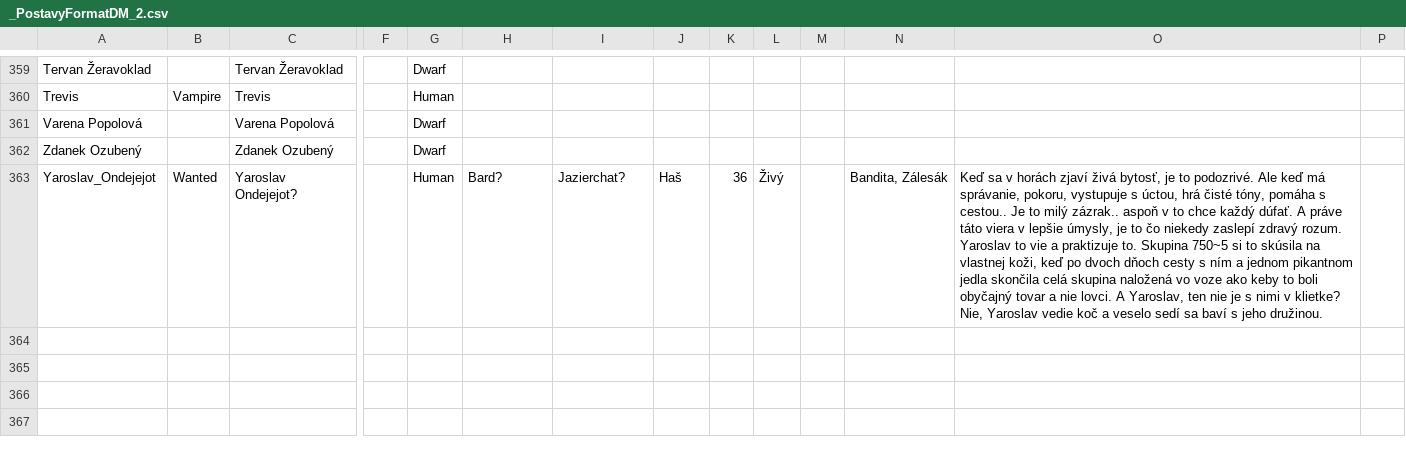
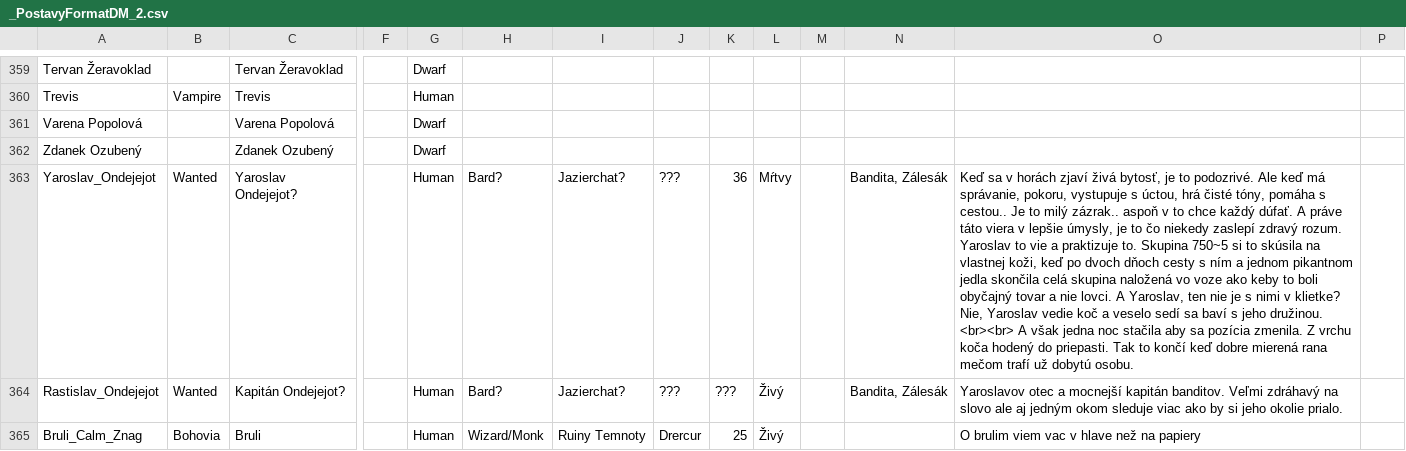
Before and after one commit to Beariar/ALP, a CSV file: Postavy/_PostavyFormatDM_2.csv, drawn as a sheet; only a part is shown, gaps mark what is left out; rows hold the shown columns only; the diff names each change by its address in the sheet, - before the commit and + after, or states it on an @@ line.

```diff
--- a/Postavy/_PostavyFormatDM_2.csv
+++ b/Postavy/_PostavyFormatDM_2.csv
-J363: Haš
+J363: ???
-L363: Živý
+L363: Mŕtvy
-O363: …jeho družinou.
+O363: …jeho družinou. <br><br> A však jedna noc stačila aby sa pozícia zmenila. Z vrchu koča hodený do priepasti. Tak to končí keď dobre mierená rana mečom trafí už dobytú osobu.
+row 364: Rastislav_Ondejejot | Wanted | Kapitán Ondejejot? |  | Human | Bard? | Jazierchat? | ??? | ??? | Živý |  | Bandita, Zálesák | Yaroslavov otec a mocnejší kapitán banditov. Veľmi zdráhavý na slovo ale aj jedným okom sleduje viac ako by si jeho okolie prialo.
+row 365: Bruli_Calm_Znag | Bohovia | Bruli |  | Human | Wizard/Monk | Ruiny Temnoty | Drercur | 25 | Živý |  |  | O brulim viem vac v hlave než na papiery
```
Also changed, not shown: Postavy/_PostavyFormat5.csv, 8 other files.
